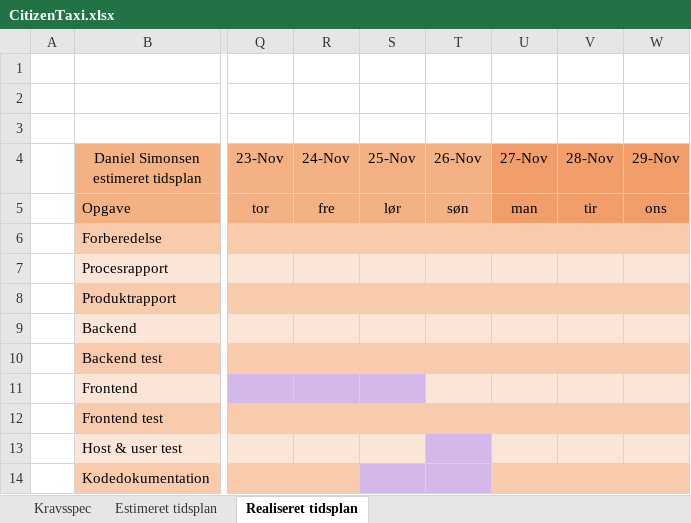
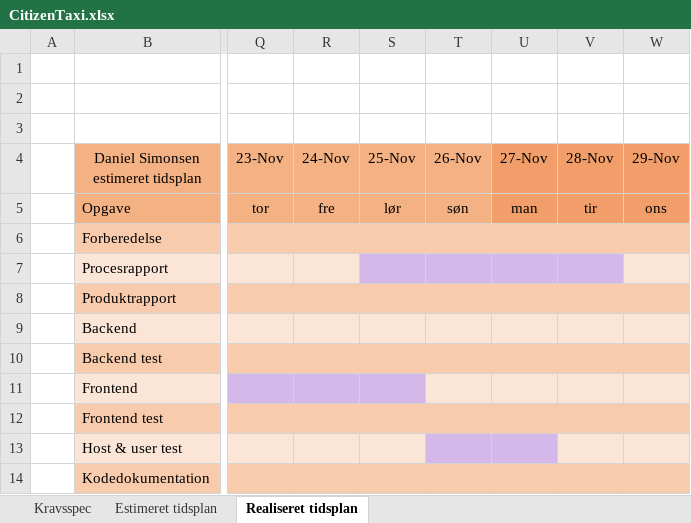
Before and after one commit to DanielSimonsen90/CitizenTaxi, an Excel workbook: Documents/CitizenTaxi.xlsx, sheet Realiseret tidsplan, drawn as a sheet; only a part is shown, gaps mark what is left out; values as stored, in another font and other column widths than the file's, no borders; the diff names each change by its address in the sheet, - before the commit and + after, or states it on an @@ line.

```diff
--- a/Documents/CitizenTaxi.xlsx (sheet Realiseret tidsplan)
+++ b/Documents/CitizenTaxi.xlsx (sheet Realiseret tidsplan)
-S7:V7 fill: #FBE5D6
+S7:V7 fill: #D5B8EA
-U13 fill: #FBE5D6
+U13 fill: #D5B8EA
-S14:T14 fill: #D5B8EA
+S14:T14 fill: #F8CBAD
```
Also changed, not shown: sheet Kravsspec, 4 other files.
